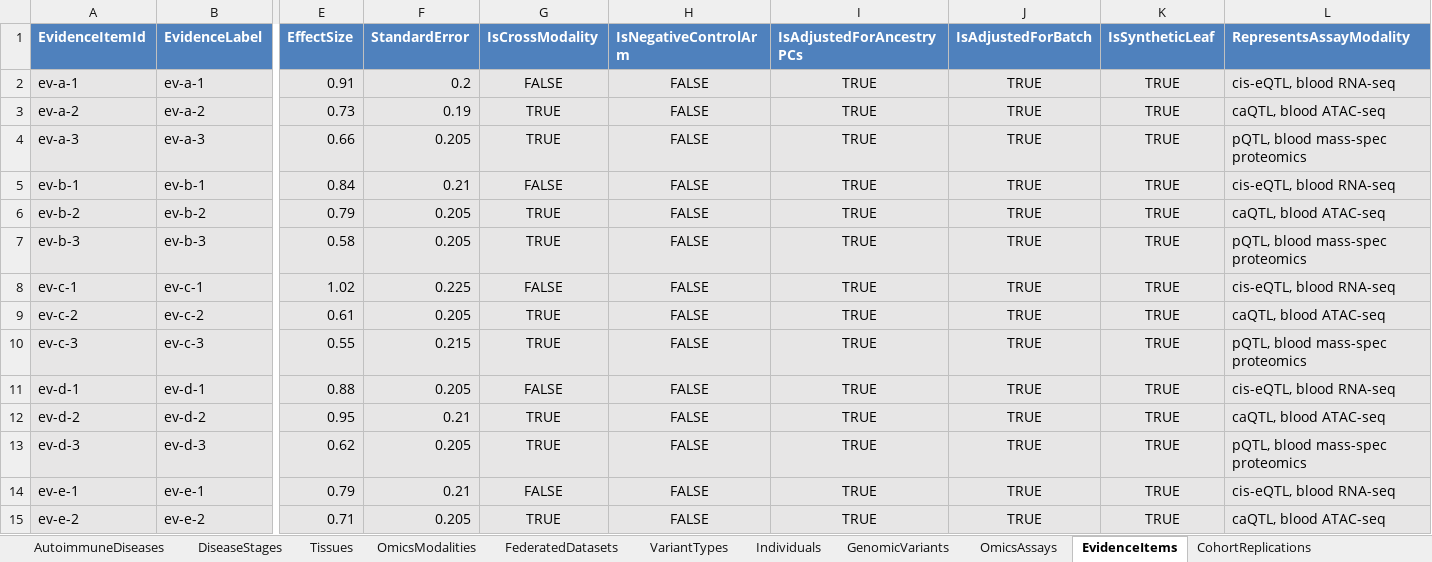
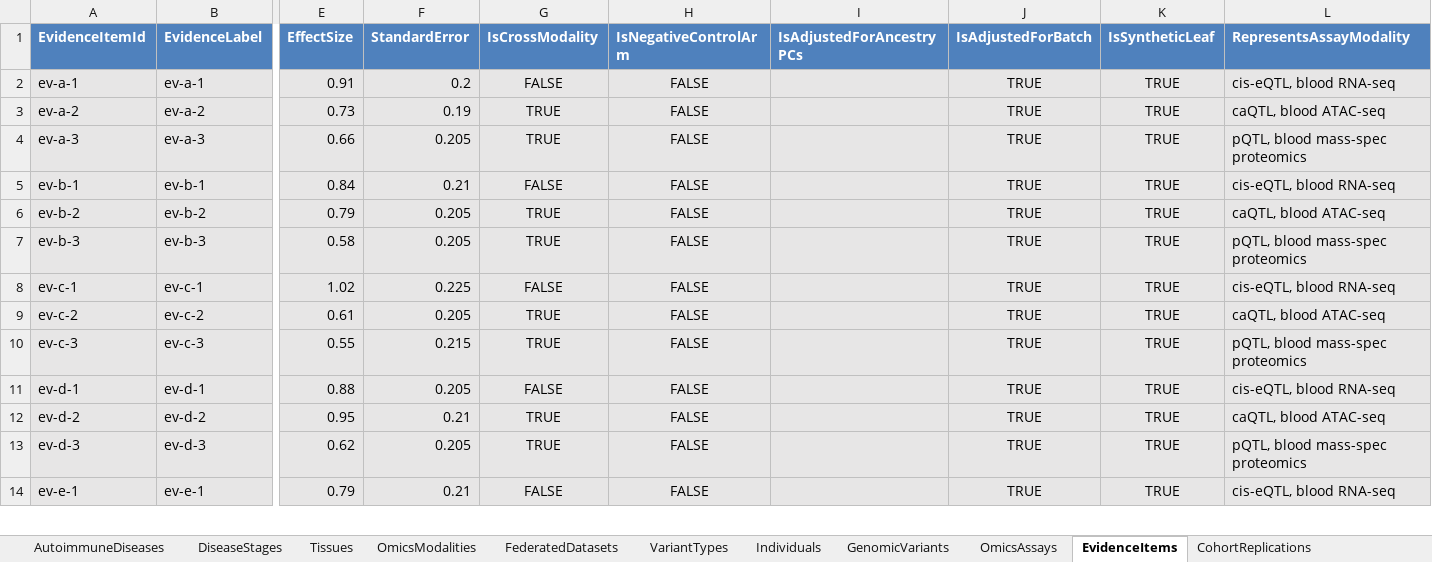
Before and after one commit to eejai42/jholla-problem-to-solve, an Excel workbook: xlsx/causal-autoimmune-architecture-platform.xlsx, sheet EvidenceItems, drawn as a sheet; only a part is shown, gaps mark what is left out; values as stored, in another font and other column widths than the file's, no borders; removed rows and columns are numbered as before the commit, all else as after; rows hold the shown columns only; the diff covers the shown part only; the diff names each change by its address in the sheet, - before the commit and + after, or states it on an @@ line.

```diff
--- a/xlsx/causal-autoimmune-architecture-platform.xlsx (sheet EvidenceItems)
+++ b/xlsx/causal-autoimmune-architecture-platform.xlsx (sheet EvidenceItems)
-I2:I14 (IsAdjustedForAncestryPCs): TRUE
+I2:I14 (IsAdjustedForAncestryPCs): (empty)
-row 15: ev-e-2 | ev-e-2 | 0.71 | 0.205 | TRUE | FALSE | TRUE | TRUE | TRUE | caQTL, blood ATAC-seq
```
Also changed, not shown: 8 added rows, 7 removed rows and 15 edited cells elsewhere in this sheet, sheet LeopoldLoops, sheet NegativeControlTests, sheet CalibrationBins, sheet StateTransitions, sheet SubjectStateInstances, sheet Individuals, 2 more sheets, formulas that keep their value, 8 other files.
